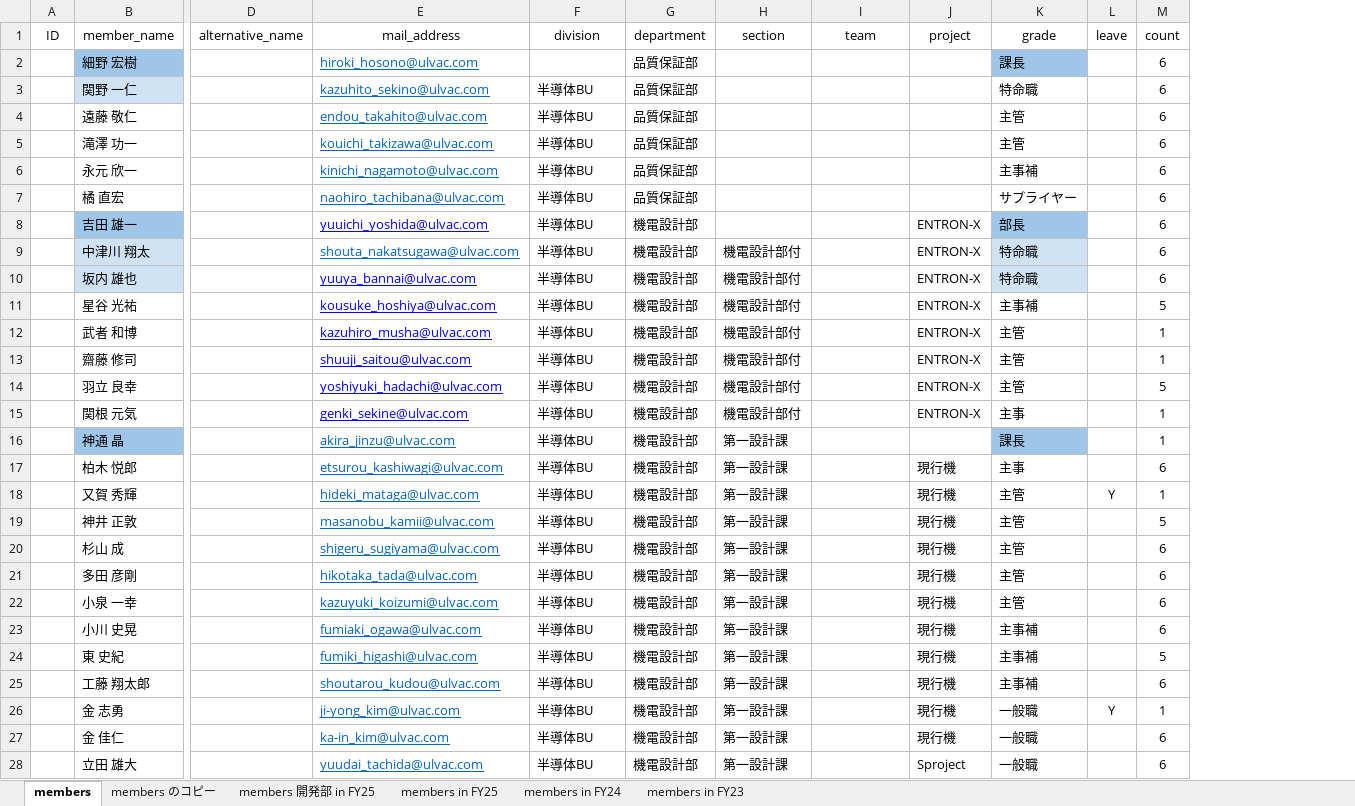
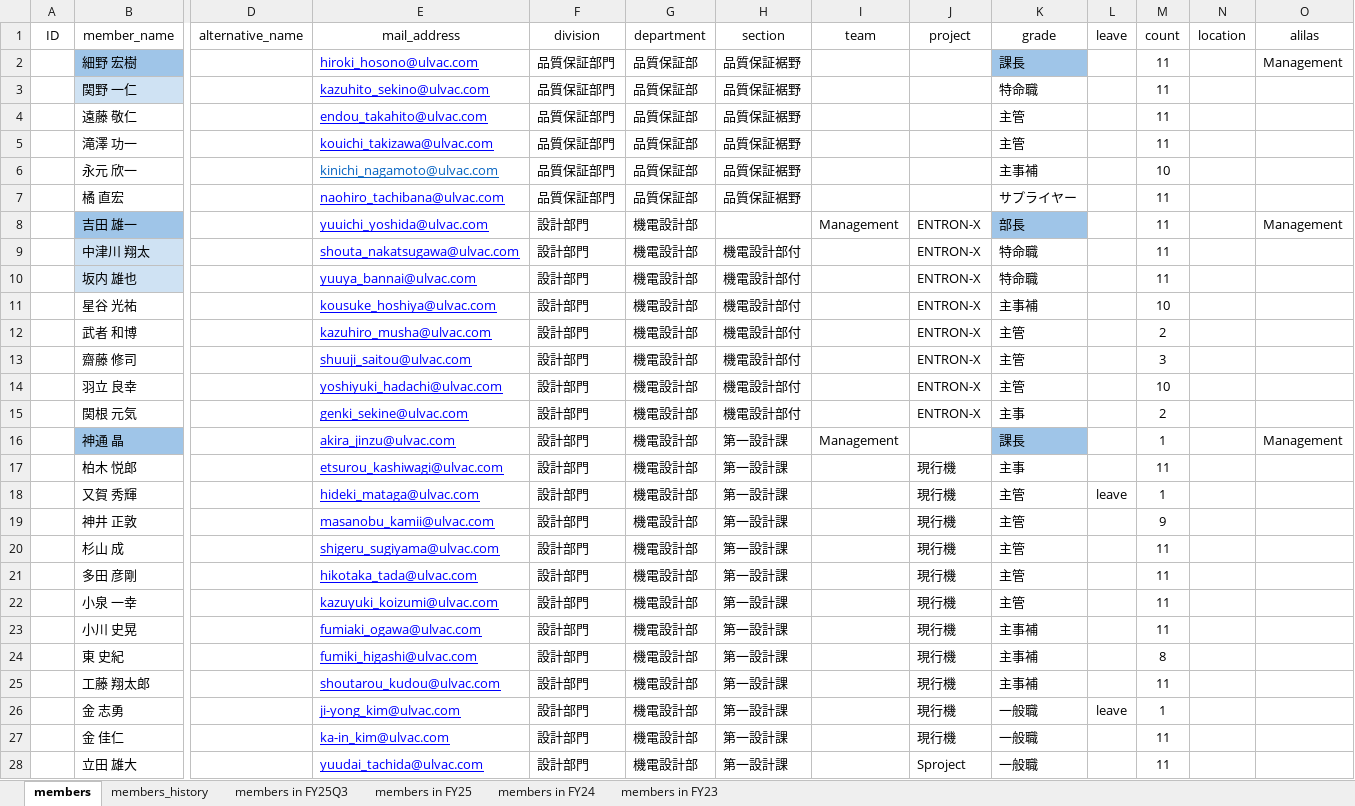
Before and after one commit to rdpishibashi/WorkEngagementSystem, an Excel workbook: SpreadSheet/MemberSS.xlsx, sheet members, drawn as a sheet; only a part is shown, gaps mark what is left out; values as stored, in another font and other column widths than the file's, no borders; charts and pictures and conditional formats not drawn; the diff covers the shown part only; the diff names each change by its address in the sheet, - before the commit and + after, or states it on an @@ line.

```diff
--- a/SpreadSheet/MemberSS.xlsx (sheet members)
+++ b/SpreadSheet/MemberSS.xlsx (sheet members)
-sheet tab: members のコピー
+sheet tab: members_history
-sheet tab: members 開発部 in FY25
+sheet tab: members in FY25Q3
+column N (location), empty
+column O (alilas), rows 2-16: Management |  |  |  |  |  | Management |  |  |  |  |  |  |  | Management
-E2:E5 text colour: #0563C1
+E2:E5 text colour: #0000FF
-F2 (division): (empty)
+F2 (division): 品質保証部門
-H2:H7 (section): (empty)
+H2:H7 (section): 品質保証裾野
-M2:M5 (count): 6
+M2:M5 (count): 11
-F3:F7 (division): 半導体BU
+F3:F7 (division): 品質保証部門
-M6 (count): 6
+M6 (count): 10
-E7 text colour: #0563C1
+E7 text colour: #0000FF
-M7:M10 (count): 6
+M7:M10 (count): 11
-F8:F28 (division): 半導体BU
+F8:F28 (division): 設計部門
-I8 (team): (empty)
+I8 (team): Management
-E9 text colour: #0563C1
+E9 text colour: #0000FF
-K9:K10 fill: #CFE2F3
+K9:K10 fill: none
-M11 (count): 5
+M11 (count): 10
-M12 (count): 1
+M12 (count): 2
-M13 (count): 1
+M13 (count): 3
-M14 (count): 5
+M14 (count): 10
-M15 (count): 1
+M15 (count): 2
-E16:E28 text colour: #0563C1
+E16:E28 text colour: #0000FF
-I16 (team): (empty)
+I16 (team): Management
-M17 (count): 6
+M17 (count): 11
-L18 (leave): Y
+L18 (leave): leave
-M19 (count): 5
+M19 (count): 9
-M20:M23 (count): 6
+M20:M23 (count): 11
-M24 (count): 5
+M24 (count): 8
-M25 (count): 6
+M25 (count): 11
-L26 (leave): Y
+L26 (leave): leave
-M27:M28 (count): 6
+M27:M28 (count): 11
```
Also changed, not shown: 2 added rows, 22 removed rows, 124 edited cells and cell formats elsewhere in this sheet, sheet members_history, sheet members in FY25Q3, charts or pictures, Playbook/Engagement Master.xlsx, Playbook/we_report.xlsx, 3 other files.
